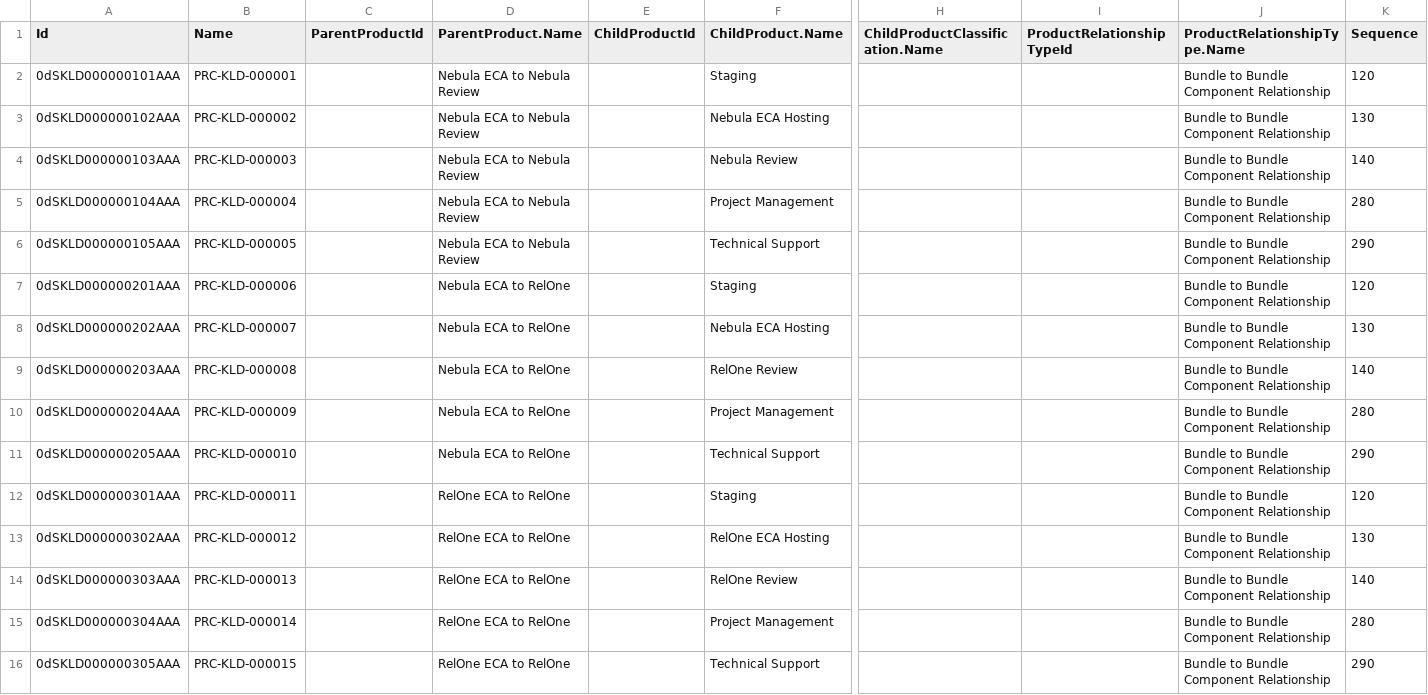
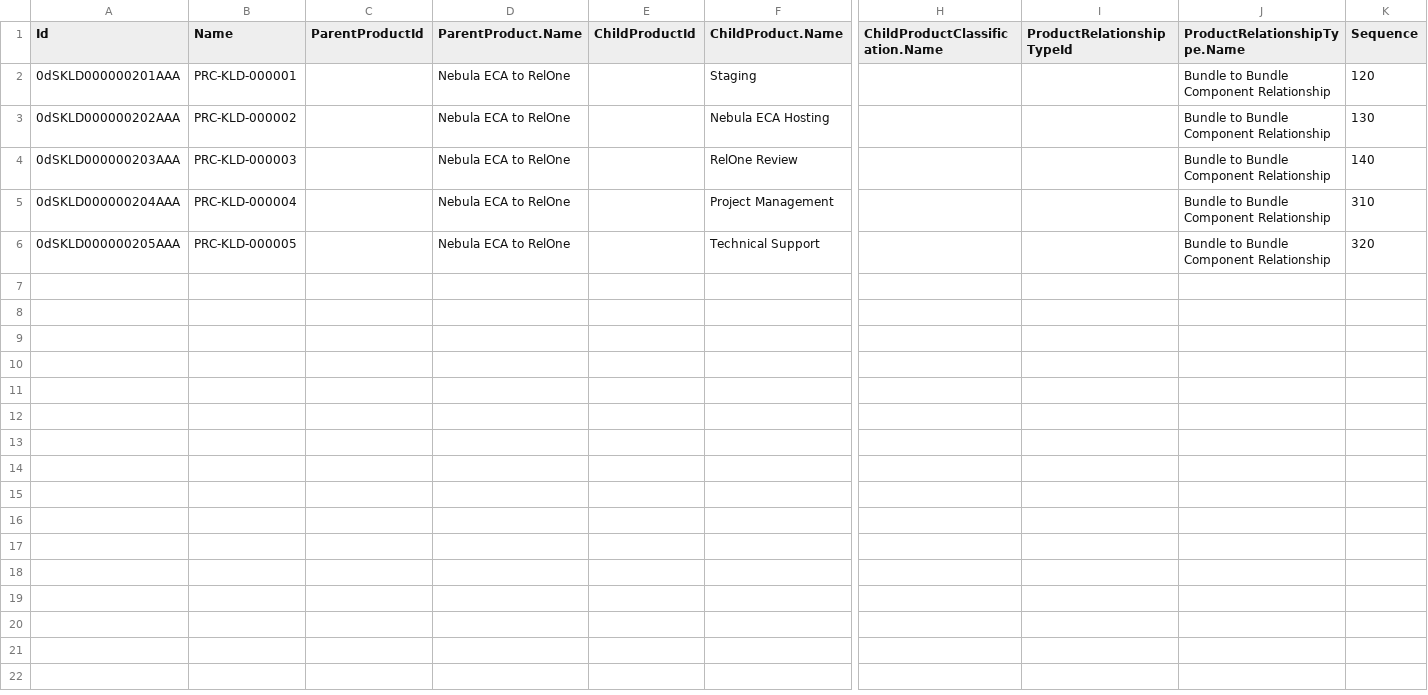
Before and after one commit to camrieger22-ctrl/rlm-base-dev, a CSV file: datasets/constraints/kld/KLDPathway/ProductRelatedComponent.csv, drawn as a sheet; only a part is shown, gaps mark what is left out; removed rows and columns are numbered as before the commit, all else as after; rows hold the shown columns only; the diff names each change by its address in the sheet, - before the commit and + after, or states it on an @@ line.

```diff
--- a/datasets/constraints/kld/KLDPathway/ProductRelatedComponent.csv
+++ b/datasets/constraints/kld/KLDPathway/ProductRelatedComponent.csv
-row 2: 0dSKLD000000101AAA | PRC-KLD-000001 |  | Nebula ECA to Nebula Review |  | Staging |  |  | Bundle to Bundle Component Relationship | 120
-row 3: 0dSKLD000000102AAA | PRC-KLD-000002 |  | Nebula ECA to Nebula Review |  | Nebula ECA Hosting |  |  | Bundle to Bundle Component Relationship | 130
-row 4: 0dSKLD000000103AAA | PRC-KLD-000003 |  | Nebula ECA to Nebula Review |  | Nebula Review |  |  | Bundle to Bundle Component Relationship | 140
-row 5: 0dSKLD000000104AAA | PRC-KLD-000004 |  | Nebula ECA to Nebula Review |  | Project Management |  |  | Bundle to Bundle Component Relationship | 280
-row 6: 0dSKLD000000105AAA | PRC-KLD-000005 |  | Nebula ECA to Nebula Review |  | Technical Support |  |  | Bundle to Bundle Component Relationship | 290
-B2 (Name): PRC-KLD-000006
+B2 (Name): PRC-KLD-000001
-B3 (Name): PRC-KLD-000007
+B3 (Name): PRC-KLD-000002
-B4 (Name): PRC-KLD-000008
+B4 (Name): PRC-KLD-000003
-B5 (Name): PRC-KLD-000009
+B5 (Name): PRC-KLD-000004
-K5 (Sequence): 280
+K5 (Sequence): 310
-B6 (Name): PRC-KLD-000010
+B6 (Name): PRC-KLD-000005
-K6 (Sequence): 290
+K6 (Sequence): 320
-row 12: 0dSKLD000000301AAA | PRC-KLD-000011 |  | RelOne ECA to RelOne |  | Staging |  |  | Bundle to Bundle Component Relationship | 120
-row 13: 0dSKLD000000302AAA | PRC-KLD-000012 |  | RelOne ECA to RelOne |  | RelOne ECA Hosting |  |  | Bundle to Bundle Component Relationship | 130
-row 14: 0dSKLD000000303AAA | PRC-KLD-000013 |  | RelOne ECA to RelOne |  | RelOne Review |  |  | Bundle to Bundle Component Relationship | 140
-row 15: 0dSKLD000000304AAA | PRC-KLD-000014 |  | RelOne ECA to RelOne |  | Project Management |  |  | Bundle to Bundle Component Relationship | 280
-row 16: 0dSKLD000000305AAA | PRC-KLD-000015 |  | RelOne ECA to RelOne |  | Technical Support |  |  | Bundle to Bundle Component Relationship | 290
```
Also changed, not shown: datasets/constraints/kld/KLDPathway/ExpressionSetConstraintObj.csv, datasets/sfdmu/kld/en-US/kld-pcm/AttributeDefinition.csv, 30 other files.
